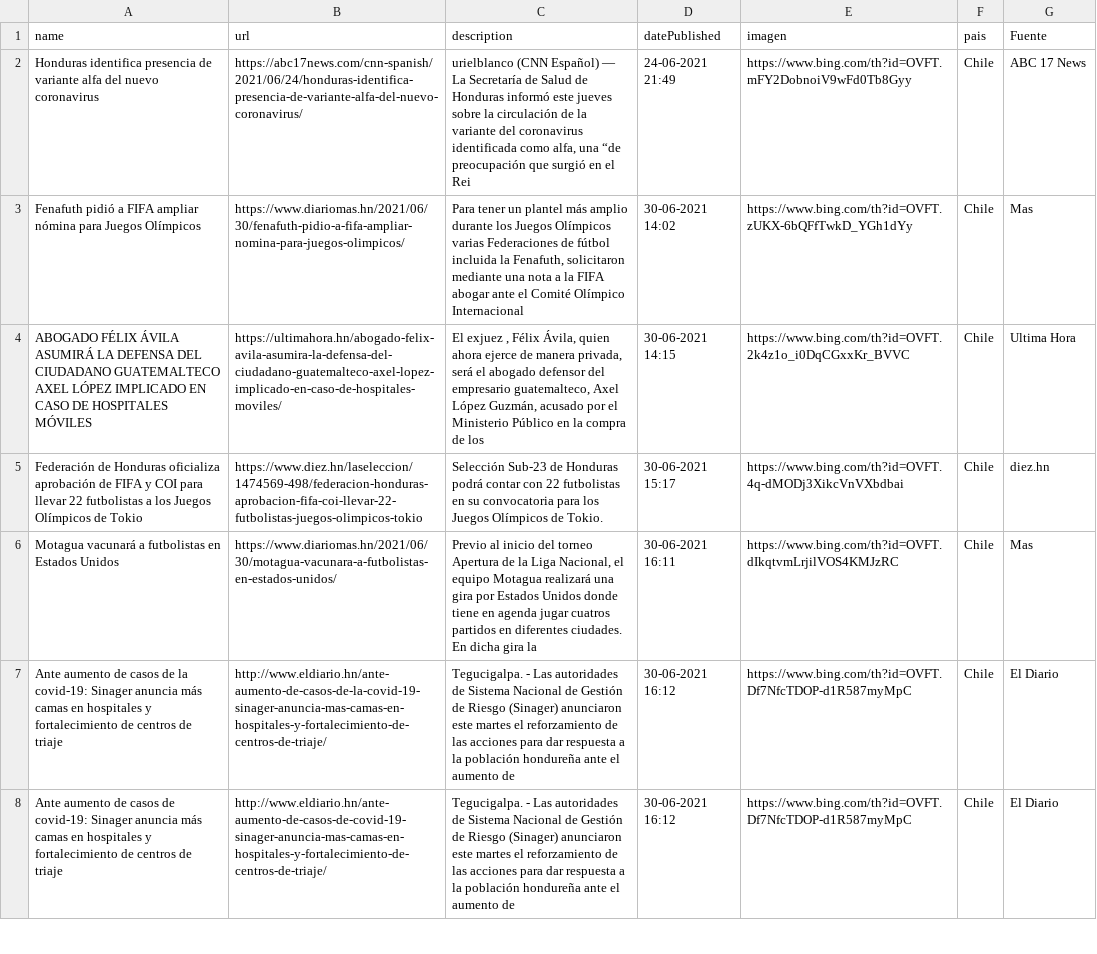
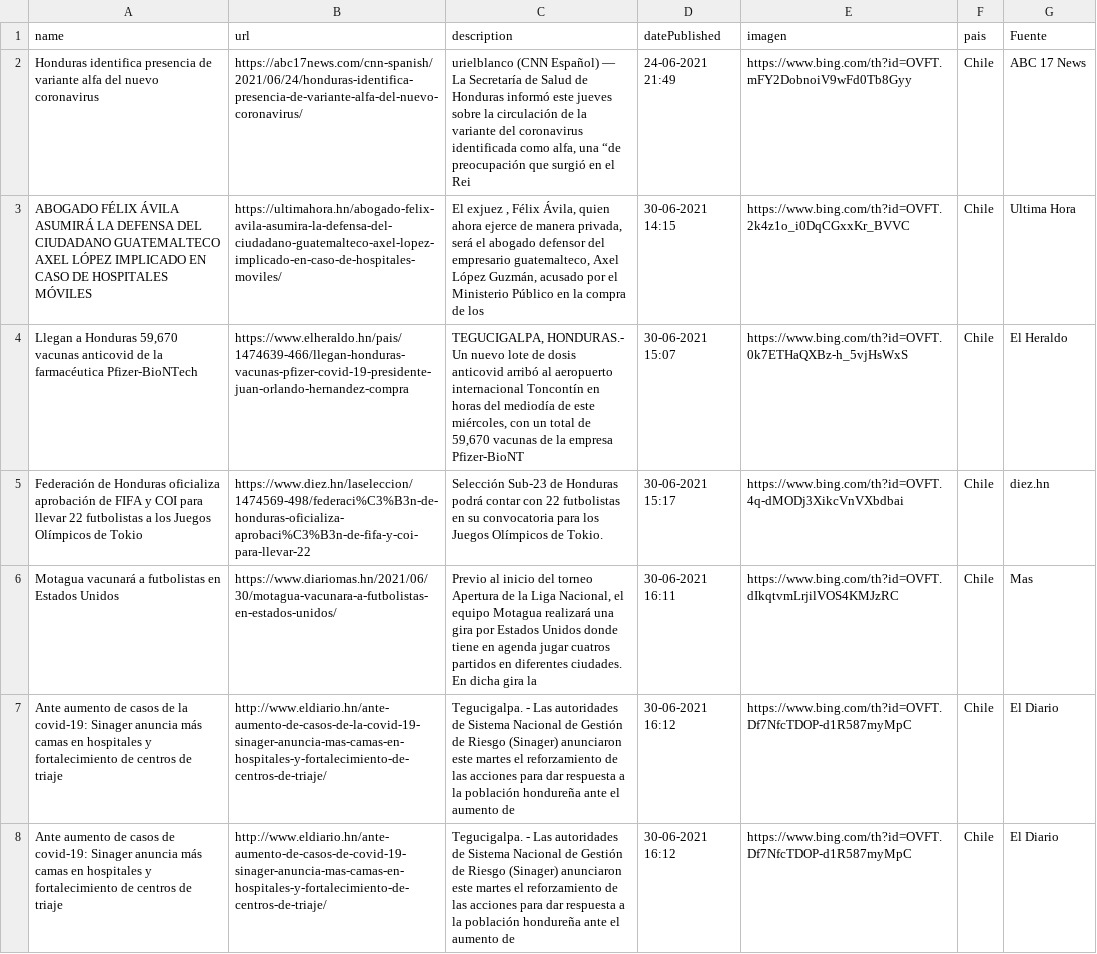
Before and after one commit to hectorflores329/github-actions_HN, a CSV file: Bing/News/Honduras.csv, drawn as a sheet; only a part is shown; the diff covers the shown part only.

Commit message:
Descargado archivos

```diff
--- a/Bing/News/Honduras.csv
+++ b/Bing/News/Honduras.csv
@@ -2,5 +2,5 @@ name,url,description,datePublished,imagen,pais,Fuente
 Honduras identifica presencia de variante alfa del nuevo coronavirus,https://abc17news.com/cnn-spanish/2021/06/24/honduras-identifica-presencia-de-variante-alfa-del-nuevo-coronavirus/,"urielblanco (CNN Español) — La Secretaría de Salud de Honduras informó este jueves sobre la circulación de la variante del coronavirus identificada como alfa, una “de preocupación que surgió en el Rei",24-06-2021 21:49,https://www.bing.com/th?id=OVFT.mFY2DobnoiV9wFd0Tb8Gyy,Chile,ABC 17 News
-Fenafuth pidió a FIFA ampliar nómina para Juegos Olímpicos,https://www.diariomas.hn/2021/06/30/fenafuth-pidio-a-fifa-ampliar-nomina-para-juegos-olimpicos/,"Para tener un plantel más amplio durante los Juegos Olímpicos varias Federaciones de fútbol incluida la Fenafuth, solicitaron mediante una nota a la FIFA abogar ante el  Comité Olímpico Internacional",30-06-2021 14:02,https://www.bing.com/th?id=OVFT.zUKX-6bQFfTwkD_YGh1dYy,Chile,Mas
 ABOGADO FÉLIX ÁVILA ASUMIRÁ LA DEFENSA DEL CIUDADANO GUATEMALTECO AXEL LÓPEZ IMPLICADO EN CASO DE HOSPITALES MÓVILES,https://ultimahora.hn/abogado-felix-avila-asumira-la-defensa-del-ciudadano-guatemalteco-axel-lopez-implicado-en-caso-de-hospitales-moviles/,"El exjuez , Félix Ávila, quien ahora ejerce de manera privada, será el abogado defensor del empresario guatemalteco, Axel López Guzmán, acusado por el Ministerio Público en la compra de los",30-06-2021 14:15,https://www.bing.com/th?id=OVFT.2k4z1o_i0DqCGxxKr_BVVC,Chile,Ultima Hora
-Federación de Honduras oficializa aprobación de FIFA y COI para llevar 22 futbolistas a los Juegos Olímpicos de Tokio,https://www.diez.hn/laseleccion/1474569-498/federacion-honduras-aprobacion-fifa-coi-llevar-22-futbolistas-juegos-olimpicos-tokio,Selección Sub-23 de Honduras podrá contar con 22 futbolistas en su convocatoria para los Juegos Olímpicos de Tokio.,30-06-2021 15:17,https://www.bing.com/th?id=OVFT.4q-dMODj3XikcVnVXbdbai,Chile,diez.hn
+"Llegan a Honduras 59,670 vacunas anticovid de la farmacéutica Pfizer-BioNTech",https://www.elheraldo.hn/pais/1474639-466/llegan-honduras-vacunas-pfizer-covid-19-presidente-juan-orlando-hernandez-compra,"TEGUCIGALPA, HONDURAS.- Un nuevo lote de dosis anticovid arribó al aeropuerto internacional Toncontín en horas del mediodía de este miércoles, con un total de 59,670 vacunas de la empresa Pfizer-BioNT",30-06-2021 15:07,https://www.bing.com/th?id=OVFT.0k7ETHaQXBz-h_5vjHsWxS,Chile,El Heraldo
+Federación de Honduras oficializa aprobación de FIFA y COI para llevar 22 futbolistas a los Juegos Olímpicos de Tokio,https://www.diez.hn/laseleccion/1474569-498/federaci%C3%B3n-de-honduras-oficializa-aprobaci%C3%B3n-de-fifa-y-coi-para-llevar-22,Selección Sub-23 de Honduras podrá contar con 22 futbolistas en su convocatoria para los Juegos Olímpicos de Tokio.,30-06-2021 15:17,https://www.bing.com/th?id=OVFT.4q-dMODj3XikcVnVXbdbai,Chile,diez.hn
 Motagua vacunará a futbolistas en Estados Unidos,https://www.diariomas.hn/2021/06/30/motagua-vacunara-a-futbolistas-en-estados-unidos/,"Previo al inicio del torneo Apertura de la Liga Nacional, el equipo Motagua realizará una gira por Estados Unidos donde tiene en agenda jugar cuatros partidos en diferentes ciudades. En dicha gira la",30-06-2021 16:11,https://www.bing.com/th?id=OVFT.dIkqtvmLrjilVOS4KMJzRC,Chile,Mas
```
Also changed, not shown: 2 added rows and 1 removed row elsewhere in this file.
